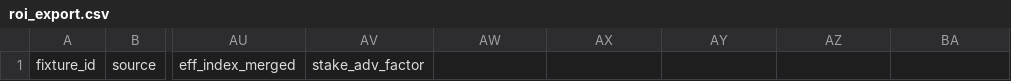
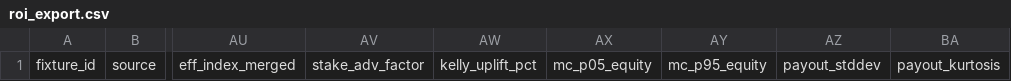
Before and after one commit to kekkof87/Bet, a CSV file: data/roi/roi_export.csv, drawn as a sheet; only a part is shown, gaps mark what is left out; the diff names each change by its address in the sheet, - before the commit and + after, or states it on an @@ line.

```diff
--- a/data/roi/roi_export.csv
+++ b/data/roi/roi_export.csv
-AW1: (empty)
+AW1: kelly_uplift_pct
-AX1: (empty)
+AX1: mc_p05_equity
-AY1: (empty)
+AY1: mc_p95_equity
-AZ1: (empty)
+AZ1: payout_stddev
-BA1: (empty)
+BA1: payout_kurtosis
```
Also changed, not shown: 5 other files.
